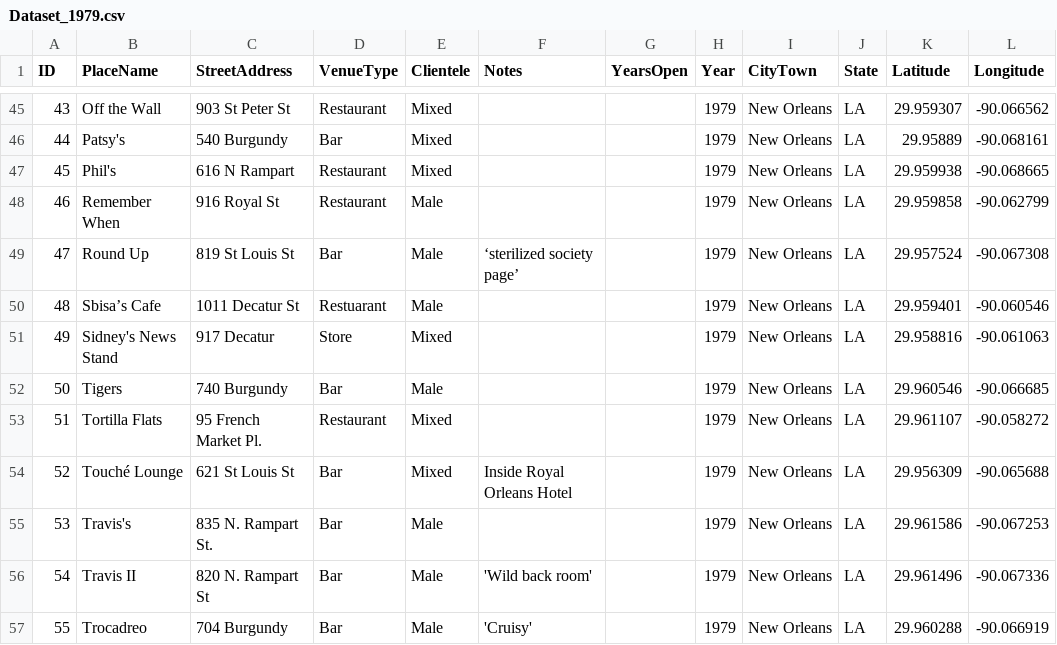
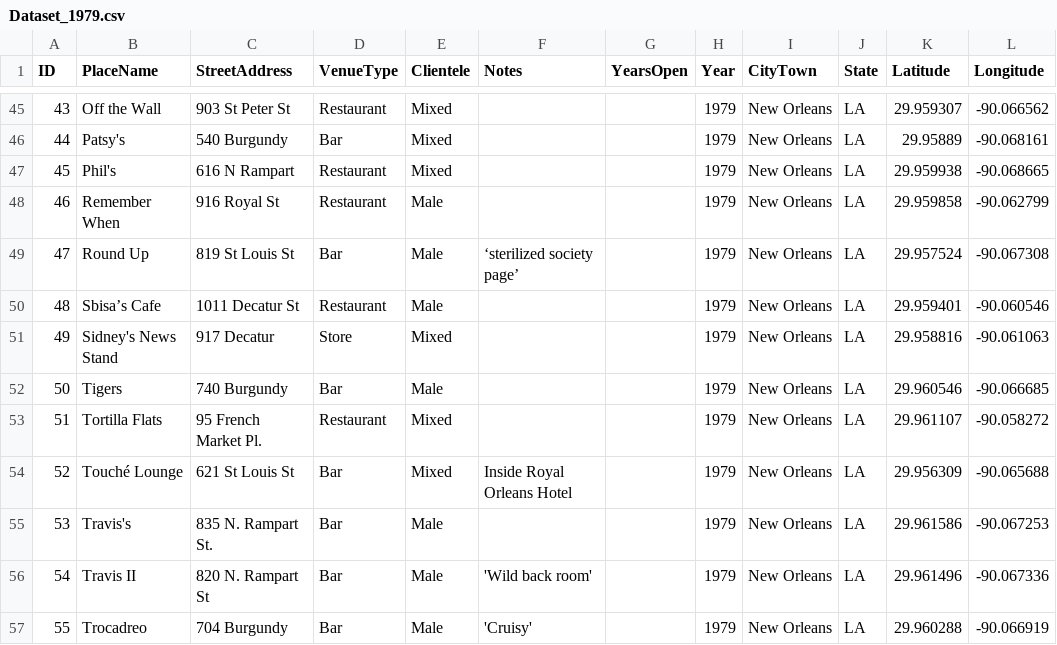
Before and after one commit to lk-345/Queer-Worldmaking, a CSV file: GeocodedDataset/Dataset_1979.csv, drawn as a sheet; only a part is shown, gaps mark what is left out.

Commit message:
Update Dataset_1979.csv

```diff
--- a/GeocodedDataset/Dataset_1979.csv
+++ b/GeocodedDataset/Dataset_1979.csv
@@ -49,3 +49,3 @@
 47,Round Up,819 St Louis St,Bar,Male,‘sterilized society page’,,1979,New Orleans,LA,29.957524,-90.067308
-48,Sbisa’s Cafe,1011 Decatur St,Restuarant,Male,,,1979,New Orleans,LA,29.959401,-90.060546
+48,Sbisa’s Cafe,1011 Decatur St,Restaurant,Male,,,1979,New Orleans,LA,29.959401,-90.060546
 49,Sidney's News Stand,917 Decatur,Store,Mixed,,,1979,New Orleans,LA,29.958816,-90.061063
```
